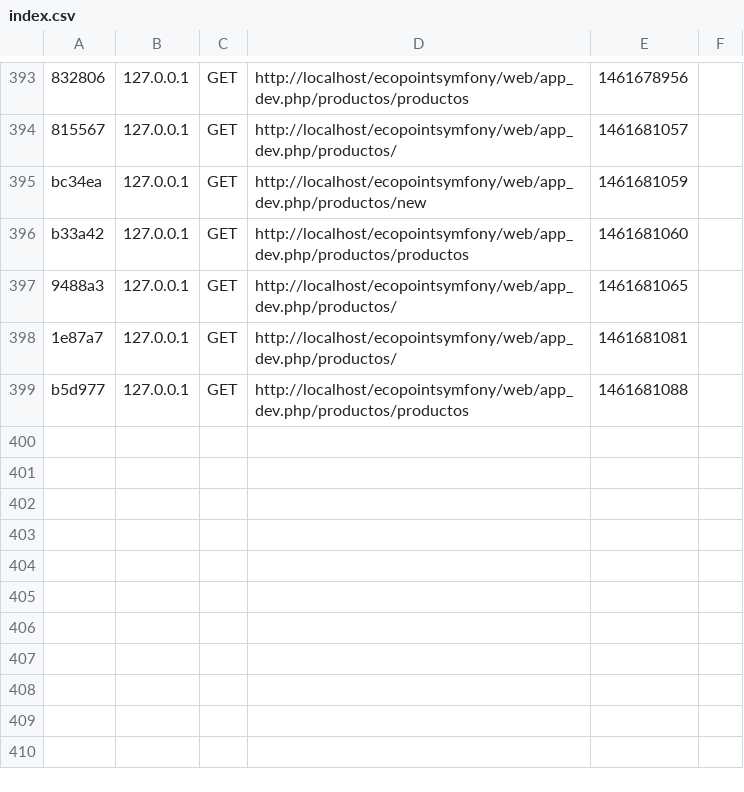
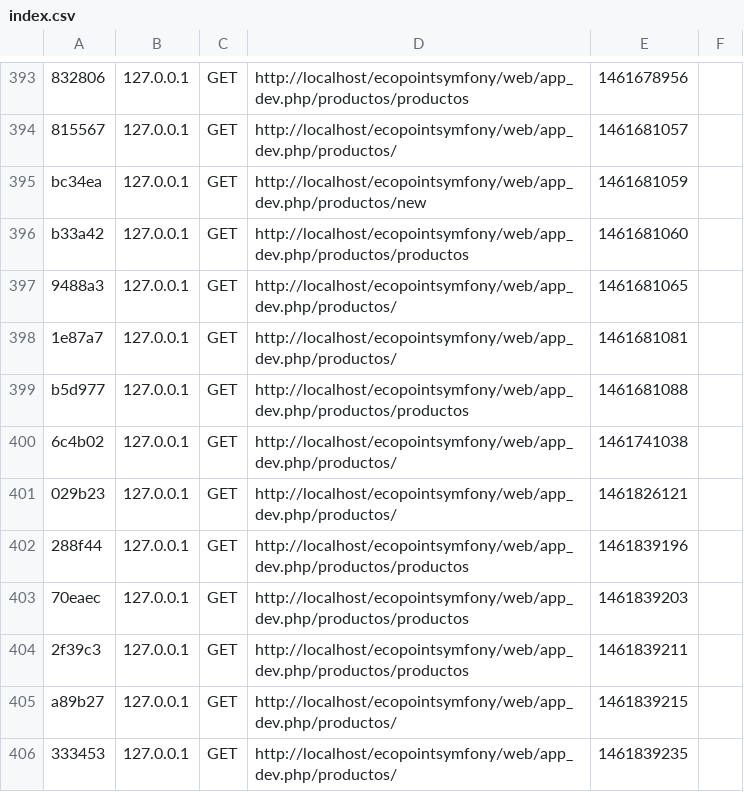
Before and after one commit to ivanes0212/ecopoint, a CSV file: app/cache/dev/profiler/index.csv, drawn as a sheet; only a part is shown, gaps mark what is left out; the diff names each change by its address in the sheet, - before the commit and + after, or states it on an @@ line.

```diff
--- a/app/cache/dev/profiler/index.csv
+++ b/app/cache/dev/profiler/index.csv
+row 400: 6c4b02 | 127.0.0.1 | GET | http://localhost/ecopointsymfony/web/app_dev.php/productos/ | 1461741038
+row 401: 029b23 | 127.0.0.1 | GET | http://localhost/ecopointsymfony/web/app_dev.php/productos/ | 1461826121
+row 402: 288f44 | 127.0.0.1 | GET | http://localhost/ecopointsymfony/web/app_dev.php/productos/productos | 1461839196
+row 403: 70eaec | 127.0.0.1 | GET | http://localhost/ecopointsymfony/web/app_dev.php/productos/productos | 1461839203
+row 404: 2f39c3 | 127.0.0.1 | GET | http://localhost/ecopointsymfony/web/app_dev.php/productos/productos | 1461839211
+row 405: a89b27 | 127.0.0.1 | GET | http://localhost/ecopointsymfony/web/app_dev.php/productos/ | 1461839215
+row 406: 333453 | 127.0.0.1 | GET | http://localhost/ecopointsymfony/web/app_dev.php/productos/ | 1461839235
```
Also changed, not shown: 17 other files.
